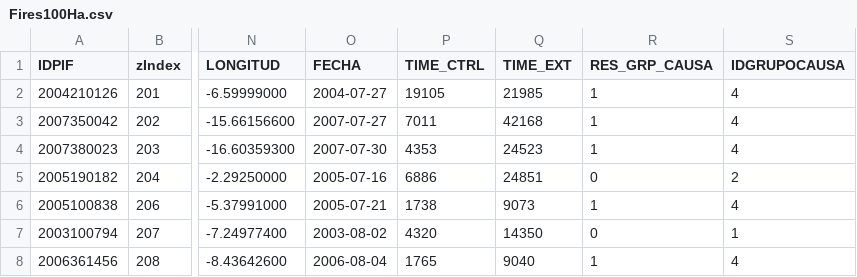
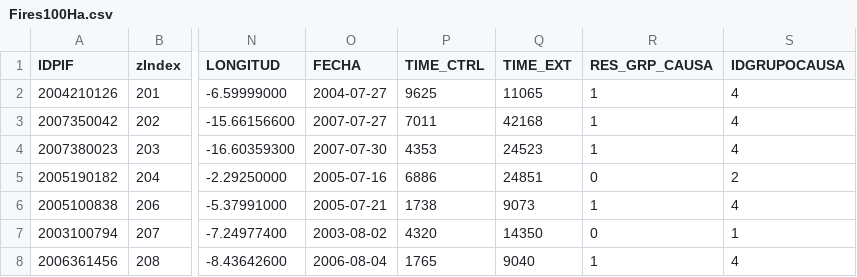
Before and after one commit to jjelosua/espanaenllamas.es-obsolete, a CSV file: data/Fires100Ha.csv, drawn as a sheet; only a part is shown, gaps mark what is left out; the diff names each change by its address in the sheet, - before the commit and + after, or states it on an @@ line.

Commit message:
Fixed data on a blended fire

```diff
--- a/data/Fires100Ha.csv
+++ b/data/Fires100Ha.csv
-P2 (TIME_CTRL): 19105
+P2 (TIME_CTRL): 9625
-Q2 (TIME_EXT): 21985
+Q2 (TIME_EXT): 11065
```
Also changed, not shown: data/descarga.csv, 1 other file.
